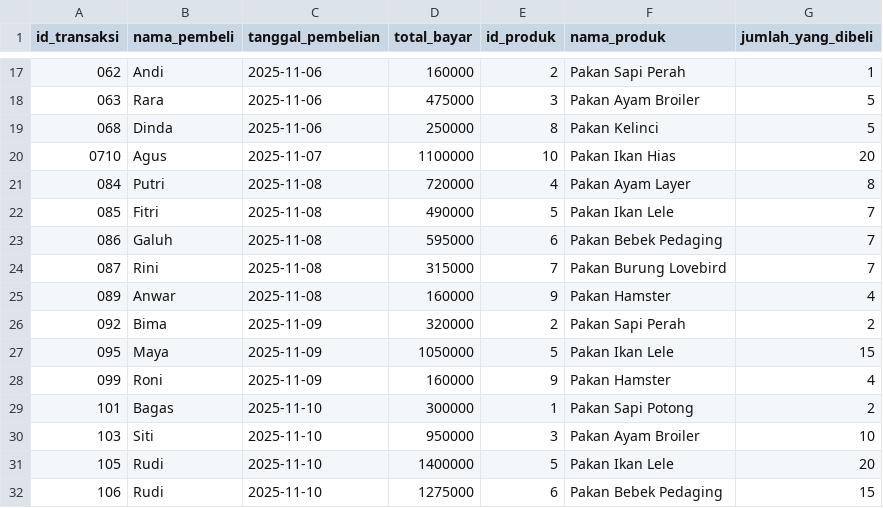
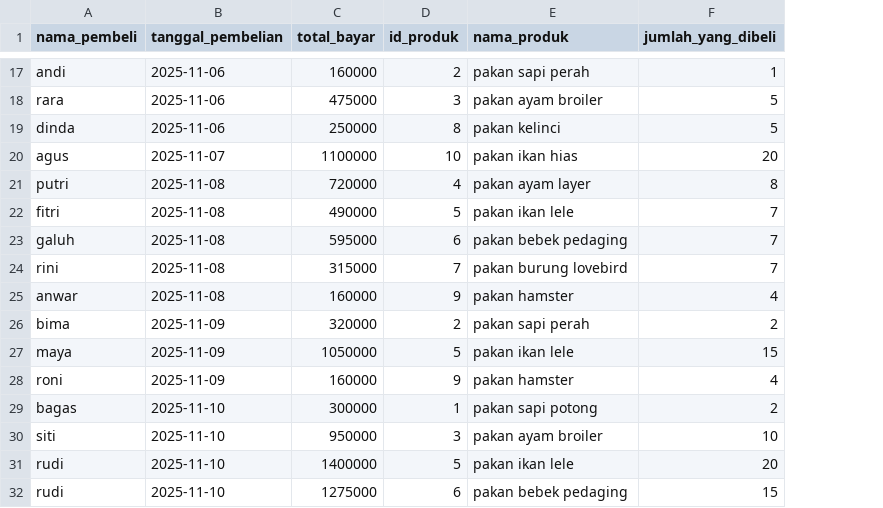
Before and after one commit to Alfauzi-S/Sistem_Manajemen_Stok_dan_Transaksi_Gudang_Pakan_Ternak, a CSV file: history_transaksi.csv, drawn as a sheet; only a part is shown, gaps mark what is left out; removed rows and columns are numbered as before the commit, all else as after; the diff covers the shown part only; the diff names each change by its address in the sheet, - before the commit and + after, or states it on an @@ line.

```diff
--- a/history_transaksi.csv
+++ b/history_transaksi.csv
-column A (id_transaksi), rows 17-32: 062 | 063 | 068 | 0710 | 084 | 085 | 086 | 087 | 089 | 092 | 095 | 099 | 101 | 103 | 105 | 106
-A17 (nama_pembeli): Andi
+A17 (nama_pembeli): andi
-E17 (nama_produk): Pakan Sapi Perah
+E17 (nama_produk): pakan sapi perah
-A18 (nama_pembeli): Rara
+A18 (nama_pembeli): rara
-E18 (nama_produk): Pakan Ayam Broiler
+E18 (nama_produk): pakan ayam broiler
-A19 (nama_pembeli): Dinda
+A19 (nama_pembeli): dinda
-E19 (nama_produk): Pakan Kelinci
+E19 (nama_produk): pakan kelinci
-A20 (nama_pembeli): Agus
+A20 (nama_pembeli): agus
-E20 (nama_produk): Pakan Ikan Hias
+E20 (nama_produk): pakan ikan hias
-A21 (nama_pembeli): Putri
+A21 (nama_pembeli): putri
-E21 (nama_produk): Pakan Ayam Layer
+E21 (nama_produk): pakan ayam layer
-A22 (nama_pembeli): Fitri
+A22 (nama_pembeli): fitri
-E22 (nama_produk): Pakan Ikan Lele
+E22 (nama_produk): pakan ikan lele
-A23 (nama_pembeli): Galuh
+A23 (nama_pembeli): galuh
-E23 (nama_produk): Pakan Bebek Pedaging
+E23 (nama_produk): pakan bebek pedaging
-A24 (nama_pembeli): Rini
+A24 (nama_pembeli): rini
-E24 (nama_produk): Pakan Burung Lovebird
+E24 (nama_produk): pakan burung lovebird
-A25 (nama_pembeli): Anwar
+A25 (nama_pembeli): anwar
-E25 (nama_produk): Pakan Hamster
+E25 (nama_produk): pakan hamster
-A26 (nama_pembeli): Bima
+A26 (nama_pembeli): bima
-E26 (nama_produk): Pakan Sapi Perah
+E26 (nama_produk): pakan sapi perah
-A27 (nama_pembeli): Maya
+A27 (nama_pembeli): maya
-E27 (nama_produk): Pakan Ikan Lele
+E27 (nama_produk): pakan ikan lele
-A28 (nama_pembeli): Roni
+A28 (nama_pembeli): roni
-E28 (nama_produk): Pakan Hamster
+E28 (nama_produk): pakan hamster
-A29 (nama_pembeli): Bagas
+A29 (nama_pembeli): bagas
-E29 (nama_produk): Pakan Sapi Potong
+E29 (nama_produk): pakan sapi potong
-A30 (nama_pembeli): Siti
+A30 (nama_pembeli): siti
-E30 (nama_produk): Pakan Ayam Broiler
+E30 (nama_produk): pakan ayam broiler
-A31:A32 (nama_pembeli): Rudi
+A31:A32 (nama_pembeli): rudi
-E31 (nama_produk): Pakan Ikan Lele
+E31 (nama_produk): pakan ikan lele
-E32 (nama_produk): Pakan Bebek Pedaging
+E32 (nama_produk): pakan bebek pedaging
```
Also changed, not shown: 66 edited cells elsewhere in this file, 10 other files.
